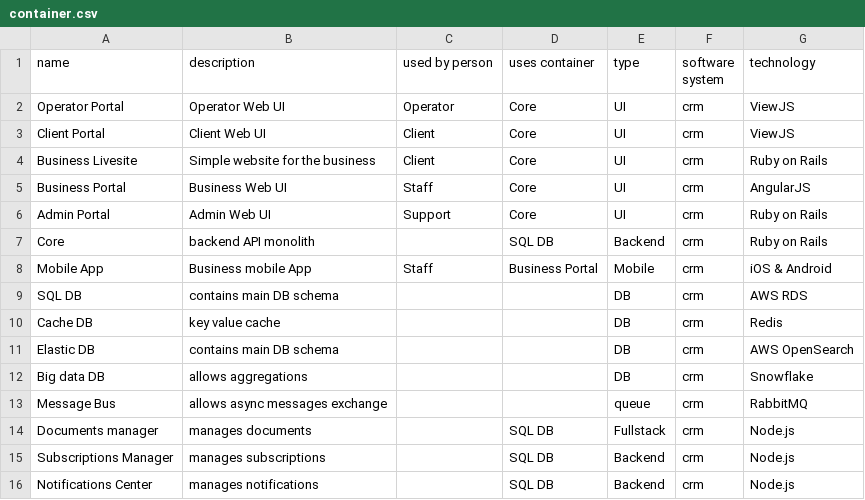
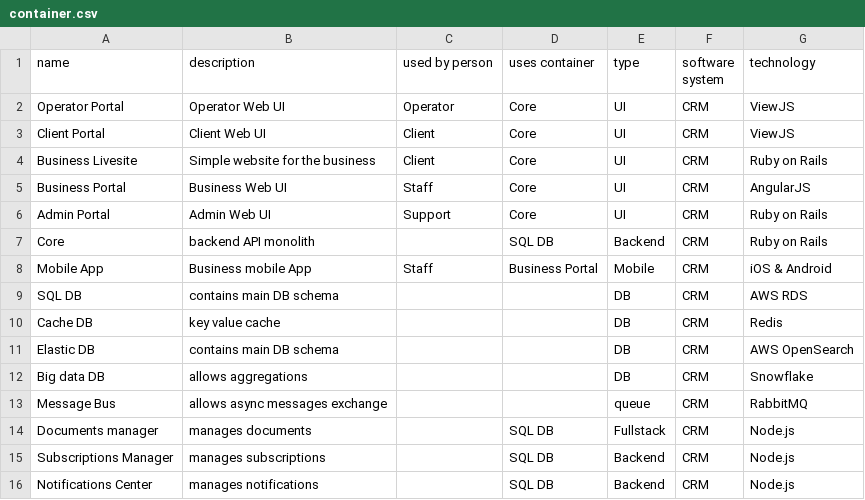
Before and after one commit to eyal-mishor/demo-data, a CSV file: container.csv, drawn as a sheet.

Commit message:
Update container.csv

```diff
--- a/container.csv
+++ b/container.csv
@@ -1,16 +1,16 @@
 name,description,used by person,uses container,type,software system,technology
-Operator Portal,Operator Web UI,Operator,Core,UI,crm,ViewJS
-Client Portal,Client Web UI,Client,Core,UI,crm,ViewJS
-Business Livesite,Simple website for the business,Client,Core,UI,crm,Ruby on Rails
-Business Portal,Business Web UI,Staff,Core,UI,crm,AngularJS
-Admin Portal,Admin Web UI,Support,Core,UI,crm,Ruby on Rails
-Core,backend API monolith,,SQL DB,Backend,crm,Ruby on Rails
-Mobile App,Business mobile App,Staff,Business Portal,Mobile,crm,iOS & Android
-SQL DB,contains main DB schema,,,DB,crm,AWS RDS
-Cache DB,key value cache,,,DB,crm,Redis
-Elastic DB,contains main DB schema,,,DB,crm,AWS OpenSearch
-Big data DB,allows aggregations,,,DB,crm,Snowflake
-Message Bus,allows async messages exchange,,,queue,crm,RabbitMQ
-Documents manager,manages documents,,SQL DB,Fullstack,crm,Node.js
-Subscriptions Manager,manages subscriptions,,SQL DB,Backend,crm,Node.js
-Notifications Center,manages notifications,,SQL DB,Backend,crm,Node.js
+Operator Portal,Operator Web UI,Operator,Core,UI,CRM,ViewJS
+Client Portal,Client Web UI,Client,Core,UI,CRM,ViewJS
+Business Livesite,Simple website for the business,Client,Core,UI,CRM,Ruby on Rails
+Business Portal,Business Web UI,Staff,Core,UI,CRM,AngularJS
+Admin Portal,Admin Web UI,Support,Core,UI,CRM,Ruby on Rails
+Core,backend API monolith,,SQL DB,Backend,CRM,Ruby on Rails
+Mobile App,Business mobile App,Staff,Business Portal,Mobile,CRM,iOS & Android
+SQL DB,contains main DB schema,,,DB,CRM,AWS RDS
+Cache DB,key value cache,,,DB,CRM,Redis
+Elastic DB,contains main DB schema,,,DB,CRM,AWS OpenSearch
+Big data DB,allows aggregations,,,DB,CRM,Snowflake
+Message Bus,allows async messages exchange,,,queue,CRM,RabbitMQ
+Documents manager,manages documents,,SQL DB,Fullstack,CRM,Node.js
+Subscriptions Manager,manages subscriptions,,SQL DB,Backend,CRM,Node.js
+Notifications Center,manages notifications,,SQL DB,Backend,CRM,Node.js
```
